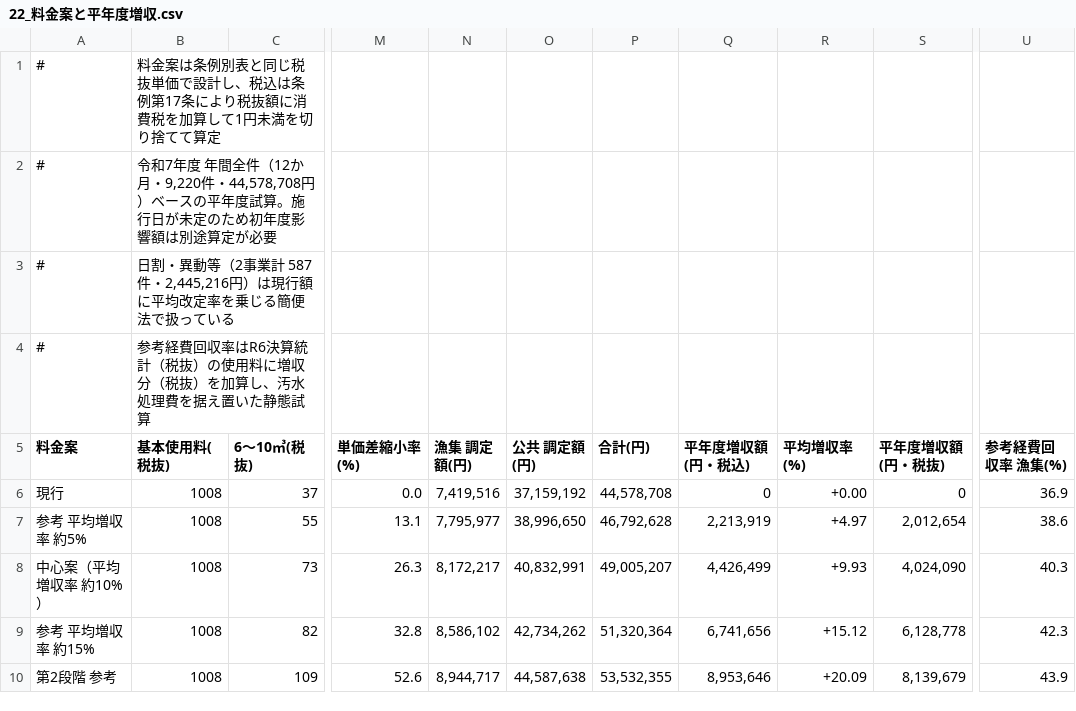
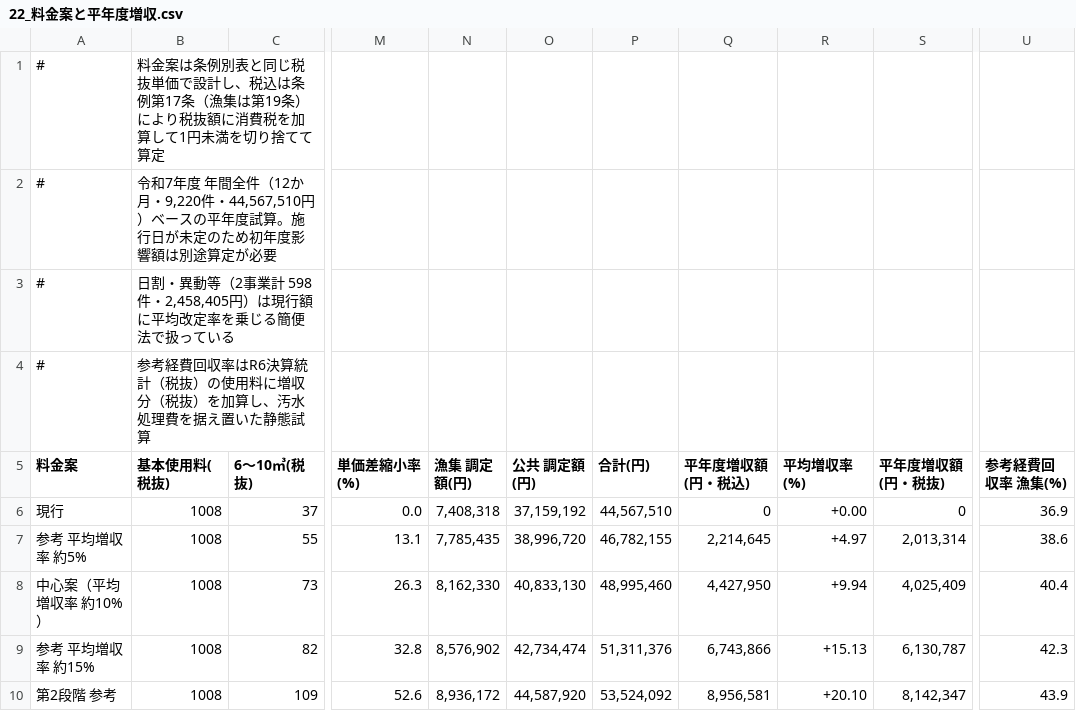
Before and after one commit to ryowakayama-gif/repository, a CSV file: docs/kamikami-sewer-tariff/evidence/data/22_料金案と平年度増収.csv, drawn as a sheet; only a part is shown, gaps mark what is left out; the diff names each change by its address in the sheet, - before the commit and + after, or states it on an @@ line.

```diff
--- a/docs/kamikami-sewer-tariff/evidence/data/22_料金案と平年度増収.csv
+++ b/docs/kamikami-sewer-tariff/evidence/data/22_料金案と平年度増収.csv
-B1 (基本使用料(税抜)): …例第17条により税…
+B1 (基本使用料(税抜)): …例第17条（漁集は第19条）により税…
-B2 (基本使用料(税抜)): …・9,220件・44,578,708円）ベー…
+B2 (基本使用料(税抜)): …・9,220件・44,567,510円）ベー…
-B3 (基本使用料(税抜)): …事業計 587件・2,445,216円）は現…
+B3 (基本使用料(税抜)): …事業計 598件・2,458,405円）は現…
-N6 (漁集 調定額(円)): 7,419,516
+N6 (漁集 調定額(円)): 7,408,318
-P6 (合計(円)): 44,578,708
+P6 (合計(円)): 44,567,510
-N7 (漁集 調定額(円)): 7,795,977
+N7 (漁集 調定額(円)): 7,785,435
-O7 (公共 調定額(円)): 38,996,650
+O7 (公共 調定額(円)): 38,996,720
-P7 (合計(円)): 46,792,628
+P7 (合計(円)): 46,782,155
-Q7 (平年度増収額(円・税込)): 2,213,919
+Q7 (平年度増収額(円・税込)): 2,214,645
-S7 (平年度増収額(円・税抜)): 2,012,654
+S7 (平年度増収額(円・税抜)): 2,013,314
-N8 (漁集 調定額(円)): 8,172,217
+N8 (漁集 調定額(円)): 8,162,330
-O8 (公共 調定額(円)): 40,832,991
+O8 (公共 調定額(円)): 40,833,130
-P8 (合計(円)): 49,005,207
+P8 (合計(円)): 48,995,460
-Q8 (平年度増収額(円・税込)): 4,426,499
+Q8 (平年度増収額(円・税込)): 4,427,950
-R8 (平均増収率(%)): +9.93
+R8 (平均増収率(%)): +9.94
-S8 (平年度増収額(円・税抜)): 4,024,090
+S8 (平年度増収額(円・税抜)): 4,025,409
-U8 (参考経費回収率 漁集(%)): 40.3
+U8 (参考経費回収率 漁集(%)): 40.4
-N9 (漁集 調定額(円)): 8,586,102
+N9 (漁集 調定額(円)): 8,576,902
-O9 (公共 調定額(円)): 42,734,262
+O9 (公共 調定額(円)): 42,734,474
-P9 (合計(円)): 51,320,364
+P9 (合計(円)): 51,311,376
-Q9 (平年度増収額(円・税込)): 6,741,656
+Q9 (平年度増収額(円・税込)): 6,743,866
-R9 (平均増収率(%)): +15.12
+R9 (平均増収率(%)): +15.13
-S9 (平年度増収額(円・税抜)): 6,128,778
+S9 (平年度増収額(円・税抜)): 6,130,787
-N10 (漁集 調定額(円)): 8,944,717
+N10 (漁集 調定額(円)): 8,936,172
-O10 (公共 調定額(円)): 44,587,638
+O10 (公共 調定額(円)): 44,587,920
-P10 (合計(円)): 53,532,355
+P10 (合計(円)): 53,524,092
-Q10 (平年度増収額(円・税込)): 8,953,646
+Q10 (平年度増収額(円・税込)): 8,956,581
-R10 (平均増収率(%)): +20.09
+R10 (平均増収率(%)): +20.10
-S10 (平年度増収額(円・税抜)): 8,139,679
+S10 (平年度増収額(円・税抜)): 8,142,347
```
Also changed, not shown: docs/kamikami-sewer-tariff/evidence/data/20_単価差の縮小余地.csv, docs/kamikami-sewer-tariff/evidence/data/32_料金収入算定の精査結果.csv, 7 other files.
